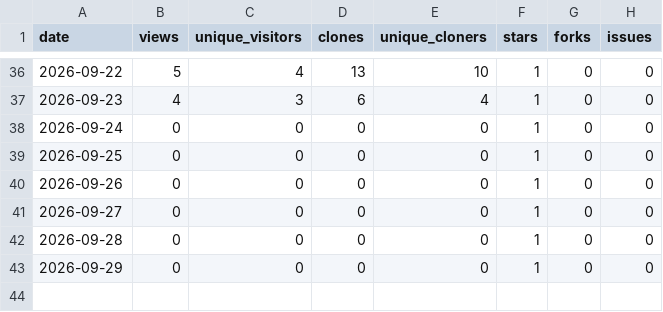
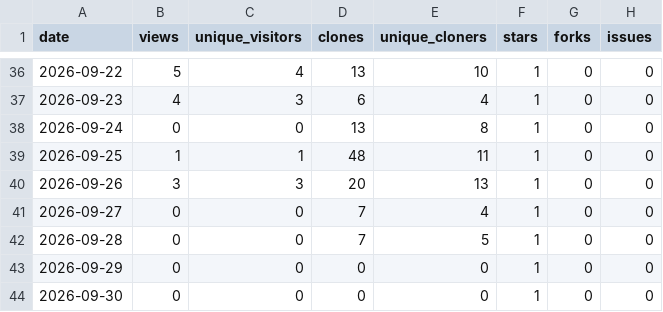
Before and after one commit to 1507078/openwrt-one-skills, a CSV file: tracking/traffic.csv, drawn as a sheet; only a part is shown, gaps mark what is left out.

```diff
--- a/tracking/traffic.csv
+++ b/tracking/traffic.csv
@@ -37,7 +37,8 @@ date,views,unique_visitors,clones,unique_cloners,stars,forks,issues
 2026-09-23,4,3,6,4,1,0,0
-2026-09-24,0,0,0,0,1,0,0
-2026-09-25,0,0,0,0,1,0,0
-2026-09-26,0,0,0,0,1,0,0
-2026-09-27,0,0,0,0,1,0,0
-2026-09-28,0,0,0,0,1,0,0
+2026-09-24,0,0,13,8,1,0,0
+2026-09-25,1,1,48,11,1,0,0
+2026-09-26,3,3,20,13,1,0,0
+2026-09-27,0,0,7,4,1,0,0
+2026-09-28,0,0,7,5,1,0,0
 2026-09-29,0,0,0,0,1,0,0
+2026-09-30,0,0,0,0,1,0,0
```
